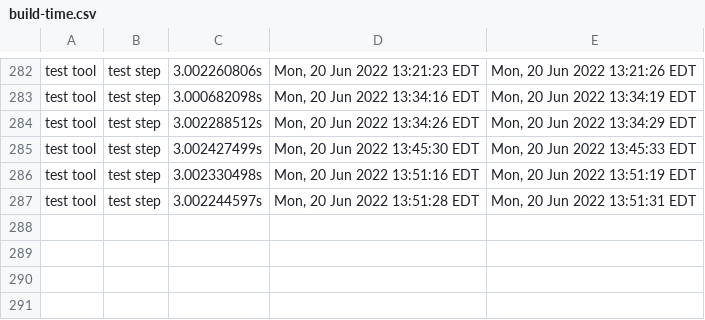
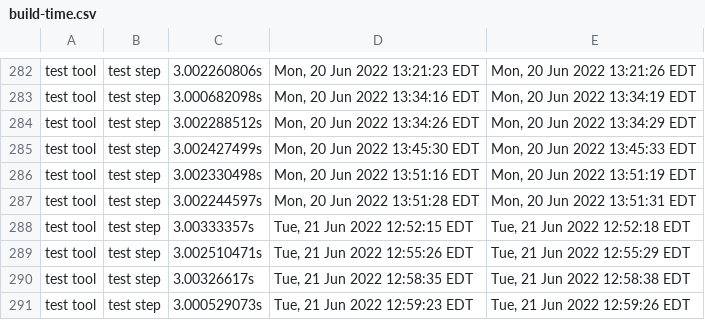
Before and after one commit to james-zhou1/CBL-Mariner, a CSV file: toolkit/tools/internal/timestamp/build-time.csv, drawn as a sheet; only a part is shown, gaps mark what is left out.

```diff
--- a/toolkit/tools/internal/timestamp/build-time.csv
+++ b/toolkit/tools/internal/timestamp/build-time.csv
@@ -287 +287,5 @@ test tool,test step,3.002330498s,"Mon, 20 Jun 2022 13:51:16 EDT","Mon, 20 Jun 20
 test tool,test step,3.002244597s,"Mon, 20 Jun 2022 13:51:28 EDT","Mon, 20 Jun 2022 13:51:31 EDT"
+test tool,test step,3.00333357s,"Tue, 21 Jun 2022 12:52:15 EDT","Tue, 21 Jun 2022 12:52:18 EDT"
+test tool,test step,3.002510471s,"Tue, 21 Jun 2022 12:55:26 EDT","Tue, 21 Jun 2022 12:55:29 EDT"
+test tool,test step,3.00326617s,"Tue, 21 Jun 2022 12:58:35 EDT","Tue, 21 Jun 2022 12:58:38 EDT"
+test tool,test step,3.000529073s,"Tue, 21 Jun 2022 12:59:23 EDT","Tue, 21 Jun 2022 12:59:26 EDT"
```
Also changed, not shown: 1 other file.
